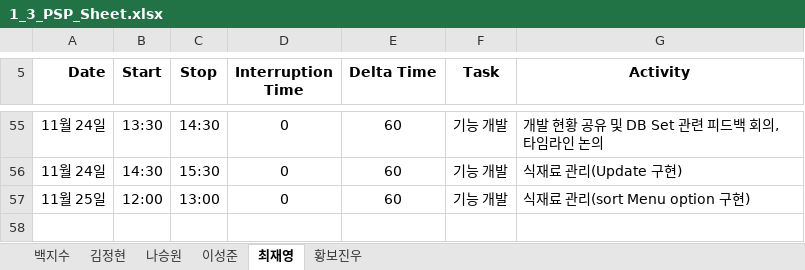
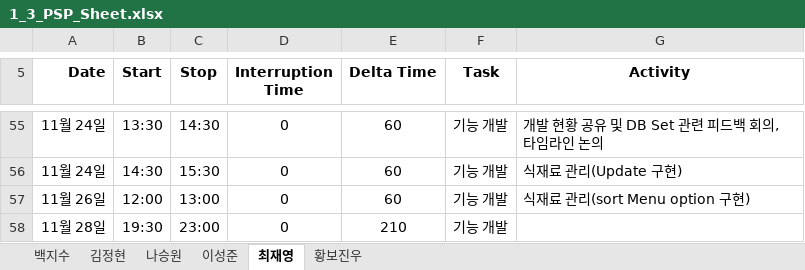
Before and after one commit to paekjisoo/babalzza, an Excel workbook: Project Documentation/1_3_PSP_Sheet.xlsx, sheet 최재영, drawn as a sheet; only a part is shown, gaps mark what is left out; values as stored, in another font and other column widths than the file's, no borders; the diff names each change by its address in the sheet, - before the commit and + after, or states it on an @@ line.

```diff
--- a/Project Documentation/1_3_PSP_Sheet.xlsx (sheet 최재영)
+++ b/Project Documentation/1_3_PSP_Sheet.xlsx (sheet 최재영)
-A57 (Date): 11월 25일
+A57 (Date): 11월 26일
+row 58: 11월 28일 | 19:30 | 23:00 | 0 | 210 | 기능 개발
```
